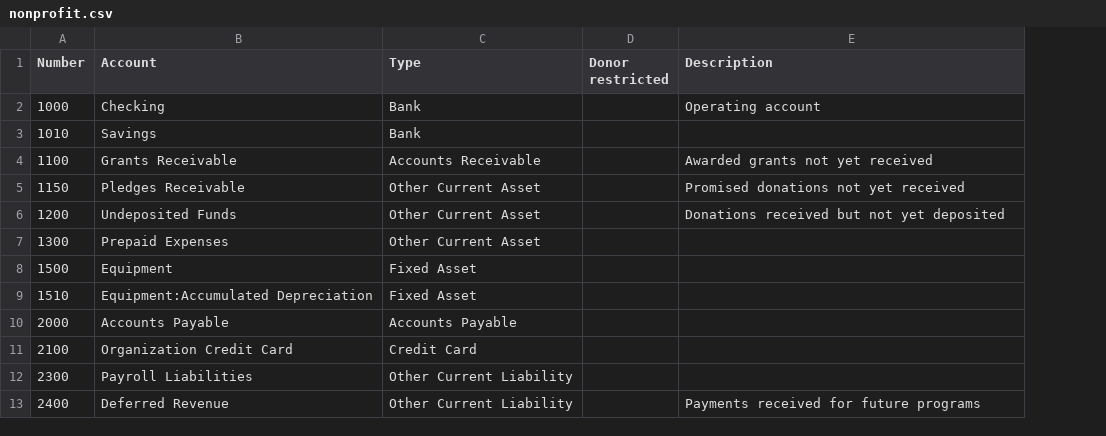
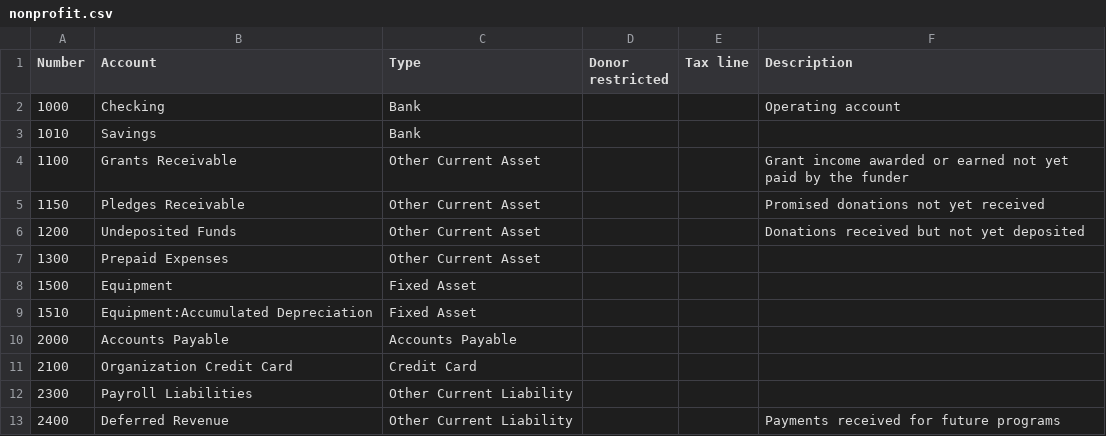
Before and after one commit to TronMach/openbook, a CSV file: src/OpenBook.Application/Accounts/Templates/nonprofit.csv, drawn as a sheet; only a part is shown; addresses are those after the commit; the diff names each change by its address in the sheet, - before the commit and + after, or states it on an @@ line.

```diff
--- a/src/OpenBook.Application/Accounts/Templates/nonprofit.csv
+++ b/src/OpenBook.Application/Accounts/Templates/nonprofit.csv
+column E (Tax line), empty
-C4 (Type): Accounts Receivable
+C4 (Type): Other Current Asset
-F4 (Description): Awarded grants not yet received
+F4 (Description): Grant income awarded or earned not yet paid by the funder
```
Also changed, not shown: 29 other files.
